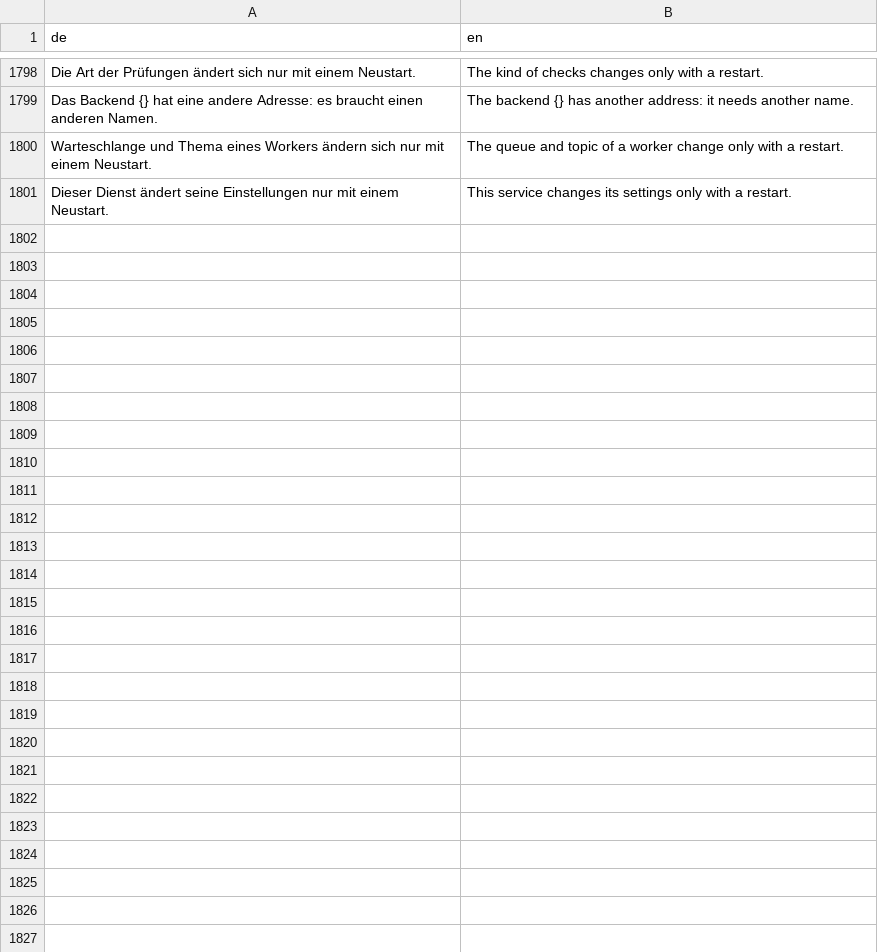
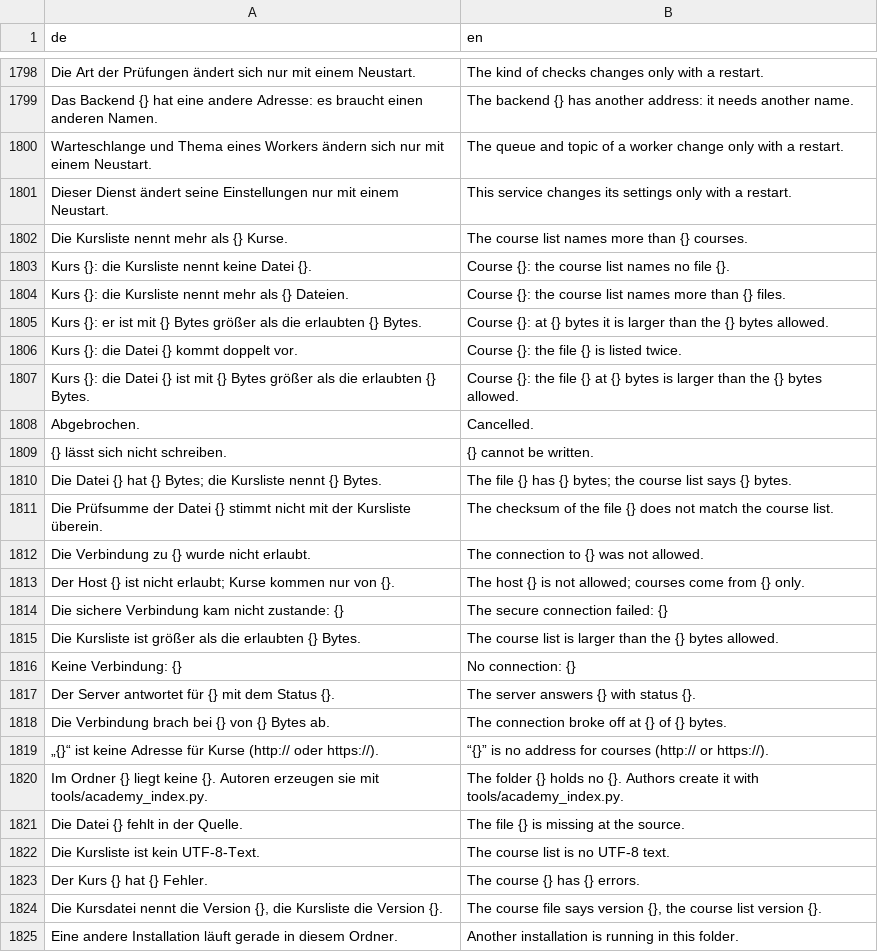
Before and after one commit to JFLibrary/JFLib, a TSV file: apps/JFNetworker/src/locales/engine.tsv, drawn as a sheet; only a part is shown, gaps mark what is left out.

```diff
--- a/apps/JFNetworker/src/locales/engine.tsv
+++ b/apps/JFNetworker/src/locales/engine.tsv
@@ -1801 +1801,25 @@ Warteschlange und Thema eines Workers ändern sich nur mit einem Neustart.	The q
 Dieser Dienst ändert seine Einstellungen nur mit einem Neustart.	This service changes its settings only with a restart.
+Die Kursliste nennt mehr als {} Kurse.	The course list names more than {} courses.
+Kurs {}: die Kursliste nennt keine Datei {}.	Course {}: the course list names no file {}.
+Kurs {}: die Kursliste nennt mehr als {} Dateien.	Course {}: the course list names more than {} files.
+Kurs {}: er ist mit {} Bytes größer als die erlaubten {} Bytes.	Course {}: at {} bytes it is larger than the {} bytes allowed.
+Kurs {}: die Datei {} kommt doppelt vor.	Course {}: the file {} is listed twice.
+Kurs {}: die Datei {} ist mit {} Bytes größer als die erlaubten {} Bytes.	Course {}: the file {} at {} bytes is larger than the {} bytes allowed.
+Abgebrochen.	Cancelled.
+{} lässt sich nicht schreiben.	{} cannot be written.
+Die Datei {} hat {} Bytes; die Kursliste nennt {} Bytes.	The file {} has {} bytes; the course list says {} bytes.
+Die Prüfsumme der Datei {} stimmt nicht mit der Kursliste überein.	The checksum of the file {} does not match the course list.
+Die Verbindung zu {} wurde nicht erlaubt.	The connection to {} was not allowed.
+Der Host {} ist nicht erlaubt; Kurse kommen nur von {}.	The host {} is not allowed; courses come from {} only.
+Die sichere Verbindung kam nicht zustande: {}	The secure connection failed: {}
+Die Kursliste ist größer als die erlaubten {} Bytes.	The course list is larger than the {} bytes allowed.
+Keine Verbindung: {}	No connection: {}
+Der Server antwortet für {} mit dem Status {}.	The server answers {} with status {}.
+Die Verbindung brach bei {} von {} Bytes ab.	The connection broke off at {} of {} bytes.
+„{}“ ist keine Adresse für Kurse (http:// oder https://).	“{}” is no address for courses (http:// or https://).
+Im Ordner {} liegt keine {}. Autoren erzeugen sie mit tools/academy_index.py.	The folder {} holds no {}. Authors create it with tools/academy_index.py.
+Die Datei {} fehlt in der Quelle.	The file {} is missing at the source.
+Die Kursliste ist kein UTF-8-Text.	The course list is no UTF-8 text.
+Der Kurs {} hat {} Fehler.	The course {} has {} errors.
+Die Kursdatei nennt die Version {}, die Kursliste die Version {}.	The course file says version {}, the course list version {}.
+Eine andere Installation läuft gerade in diesem Ordner.	Another installation is running in this folder.
```
Also changed, not shown: 56 other files.
